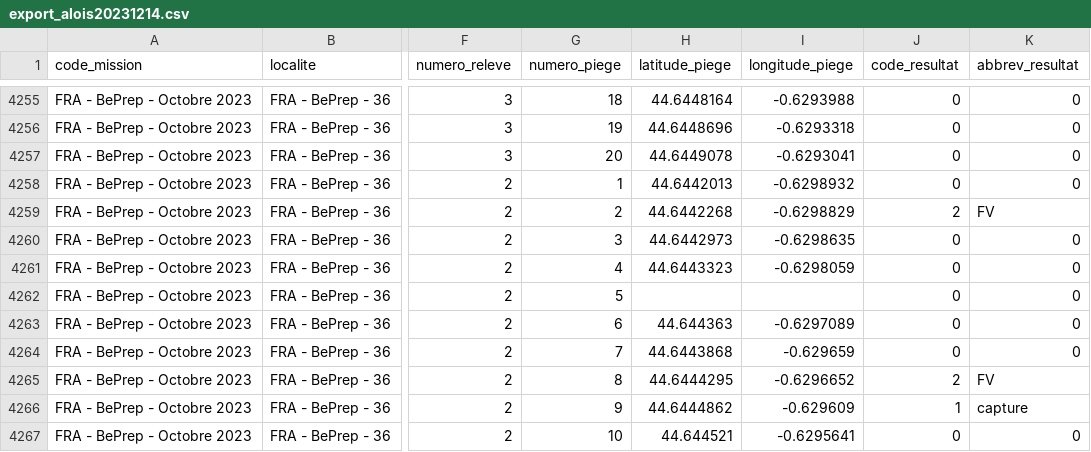
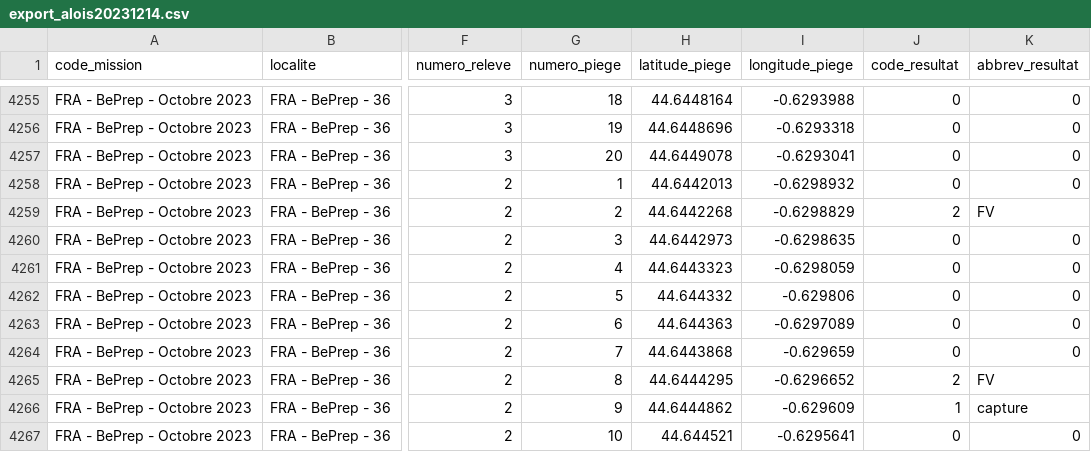
Before and after one commit to aoberard/01_hosts_survey, a CSV file: data/raw-data/export_alois20231214.csv, drawn as a sheet; only a part is shown, gaps mark what is left out; the diff covers the shown part only; the diff names each change by its address in the sheet, - before the commit and + after, or states it on an @@ line.

```diff
--- a/data/raw-data/export_alois20231214.csv
+++ b/data/raw-data/export_alois20231214.csv
-H4262 (latitude_piege): (empty)
+H4262 (latitude_piege): 44.644332
-I4262 (longitude_piege): (empty)
+I4262 (longitude_piege): -0.629806
```
Also changed, not shown: 24 edited cells elsewhere in this file, data/raw-data/bpm_query.csv, 5 other files.
